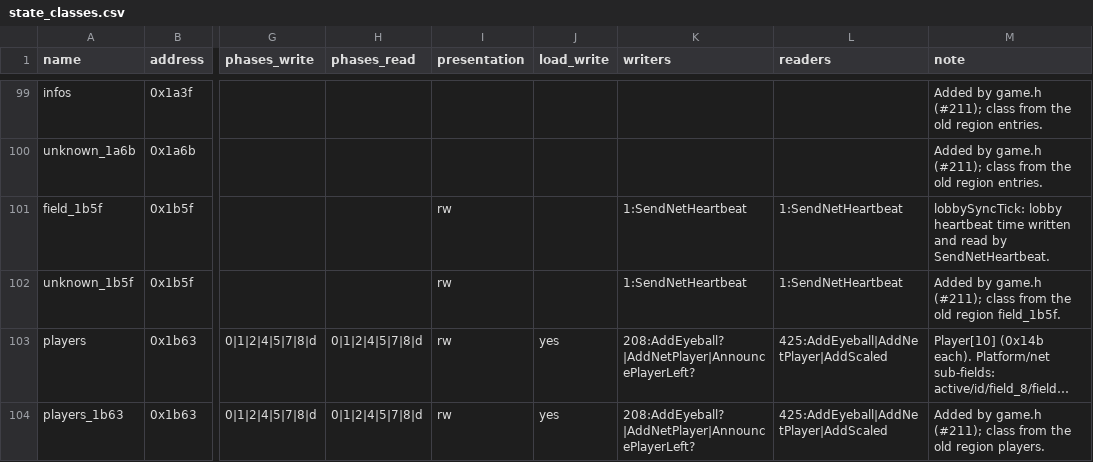
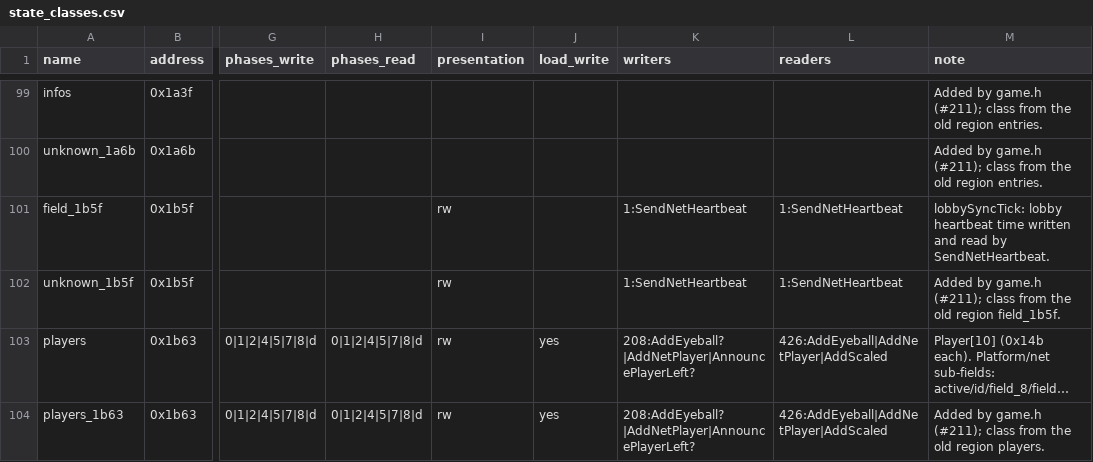
Before and after one commit to Thaldren-Archive-Forks/byte-tactics-moddable, a CSV file: data/state_classes.csv, drawn as a sheet; only a part is shown, gaps mark what is left out; long unchanged cells end in …; the diff covers the shown part only; the diff names each change by its address in the sheet, - before the commit and + after, or states it on an @@ line.

```diff
--- a/data/state_classes.csv
+++ b/data/state_classes.csv
-L103:L104 (readers): 425:AddEyeball|AddNetPlayer|AddScaled
+L103:L104 (readers): 426:AddEyeball|AddNetPlayer|AddScaled
```
Also changed, not shown: 1 added row and 1 edited cell elsewhere in this file, data/coupling.csv, data/hazards.csv, 4 other files.
